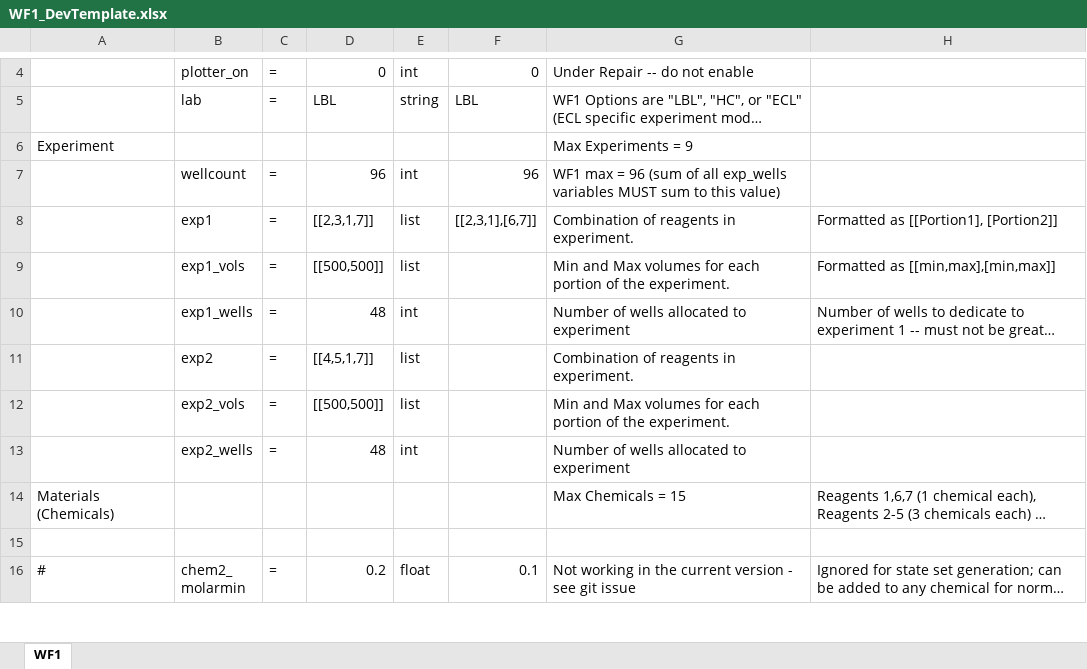
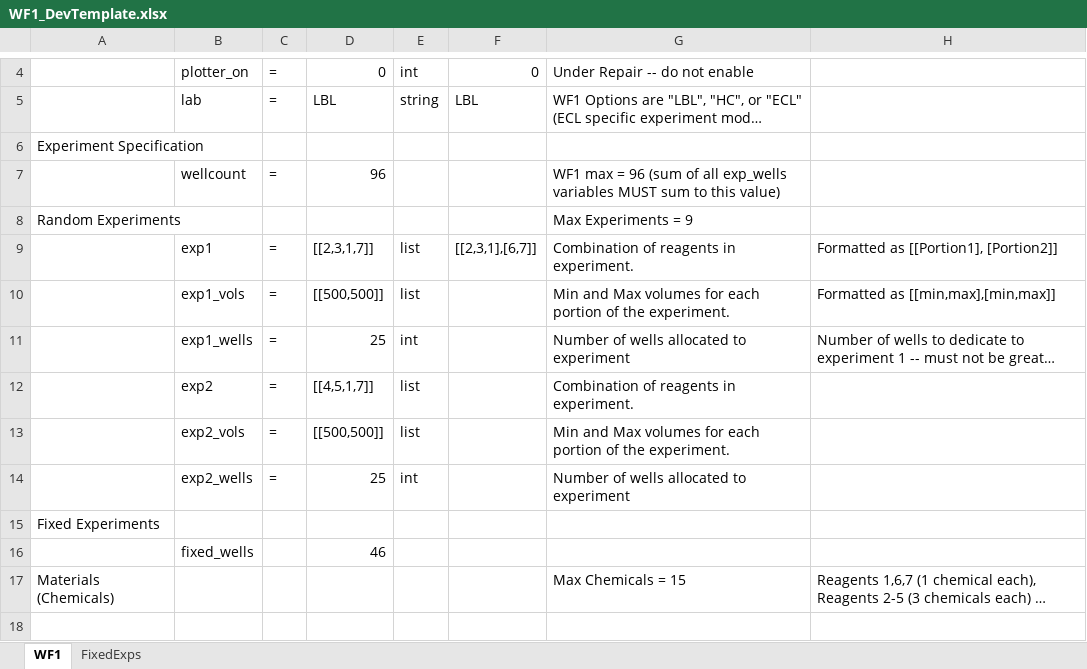
Before and after one commit to darkreactions/ESCALATE_Capture, an Excel workbook: WF1_DevTemplate.xlsx, sheet WF1, drawn as a sheet; only a part is shown, gaps mark what is left out; the shorter side is filled out with more unchanged rows; long unchanged cells end in …; values as stored, in another font and other column widths than the file's, no cell formats; charts and pictures not drawn; removed rows and columns are numbered as before the commit, all else as after; the diff names each change by its address in the sheet, - before the commit and + after, or states it on an @@ line.

```diff
--- a/WF1_DevTemplate.xlsx (sheet WF1)
+++ b/WF1_DevTemplate.xlsx (sheet WF1)
+sheet tab: FixedExps
-row 6: Experiment |  |  |  |  |  | Max Experiments = 9
+row 6: Experiment Specification
-E7: int
+E7: (empty)
-F7: 96
+F7: (empty)
+row 8: Random Experiments |  |  |  |  |  | Max Experiments = 9
-D11: 48
+D11: 25
-D14: 48
+D14: 25
+row 15: Fixed Experiments
+row 16:  | fixed_wells |  | 46
```
Also changed, not shown: cell formats, charts or pictures.
